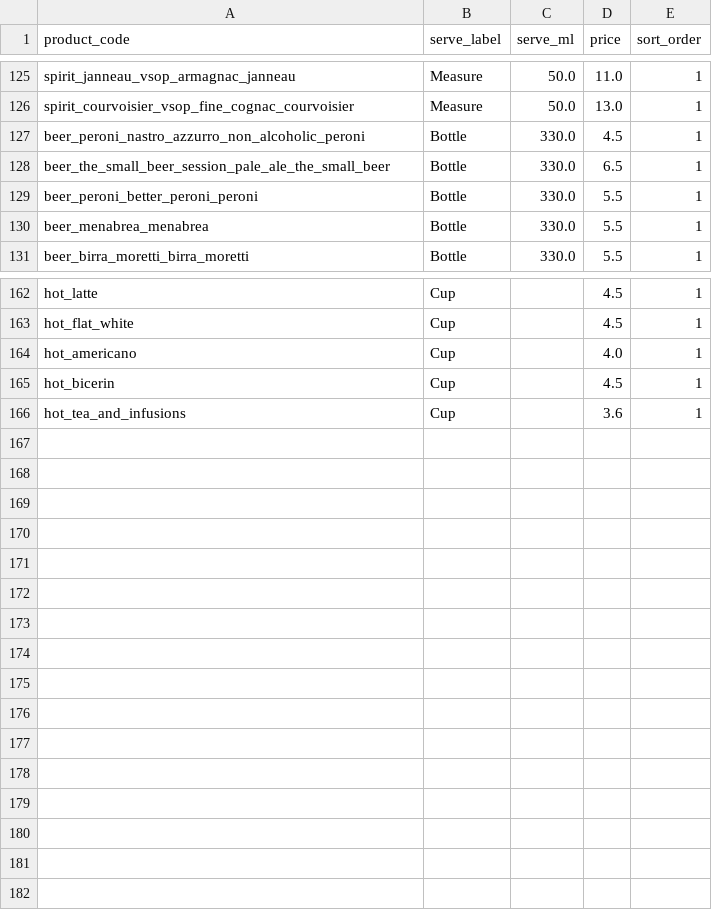
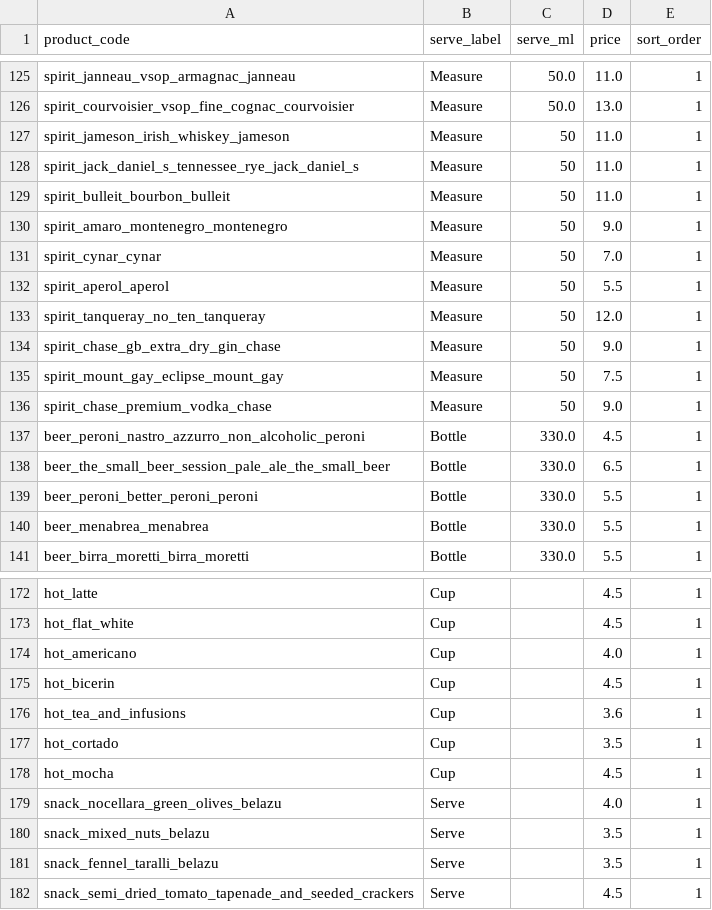
Before and after one commit to arthurbotto/supporters_bar_menu, a CSV file: data/product_variants.csv, drawn as a sheet; only a part is shown, gaps mark what is left out.

```diff
--- a/data/product_variants.csv
+++ b/data/product_variants.csv
@@ -126,2 +126,12 @@ spirit_janneau_vsop_armagnac_janneau,Measure,50.0,11.0,1
 spirit_courvoisier_vsop_fine_cognac_courvoisier,Measure,50.0,13.0,1
+spirit_jameson_irish_whiskey_jameson,Measure,50,11.0,1
+spirit_jack_daniel_s_tennessee_rye_jack_daniel_s,Measure,50,11.0,1
+spirit_bulleit_bourbon_bulleit,Measure,50,11.0,1
+spirit_amaro_montenegro_montenegro,Measure,50,9.0,1
+spirit_cynar_cynar,Measure,50,7.0,1
+spirit_aperol_aperol,Measure,50,5.5,1
+spirit_tanqueray_no_ten_tanqueray,Measure,50,12.0,1
+spirit_chase_gb_extra_dry_gin_chase,Measure,50,9.0,1
+spirit_mount_gay_eclipse_mount_gay,Measure,50,7.5,1
+spirit_chase_premium_vodka_chase,Measure,50,9.0,1
 beer_peroni_nastro_azzurro_non_alcoholic_peroni,Bottle,330.0,4.5,1
@@ -166 +176,7 @@ hot_bicerin,Cup,,4.5,1
 hot_tea_and_infusions,Cup,,3.6,1
+hot_cortado,Cup,,3.5,1
+hot_mocha,Cup,,4.5,1
+snack_nocellara_green_olives_belazu,Serve,,4.0,1
+snack_mixed_nuts_belazu,Serve,,3.5,1
+snack_fennel_taralli_belazu,Serve,,3.5,1
+snack_semi_dried_tomato_tapenade_and_seeded_crackers,Serve,,4.5,1
```
Also changed, not shown: data/products_base.csv, 14 other files.
